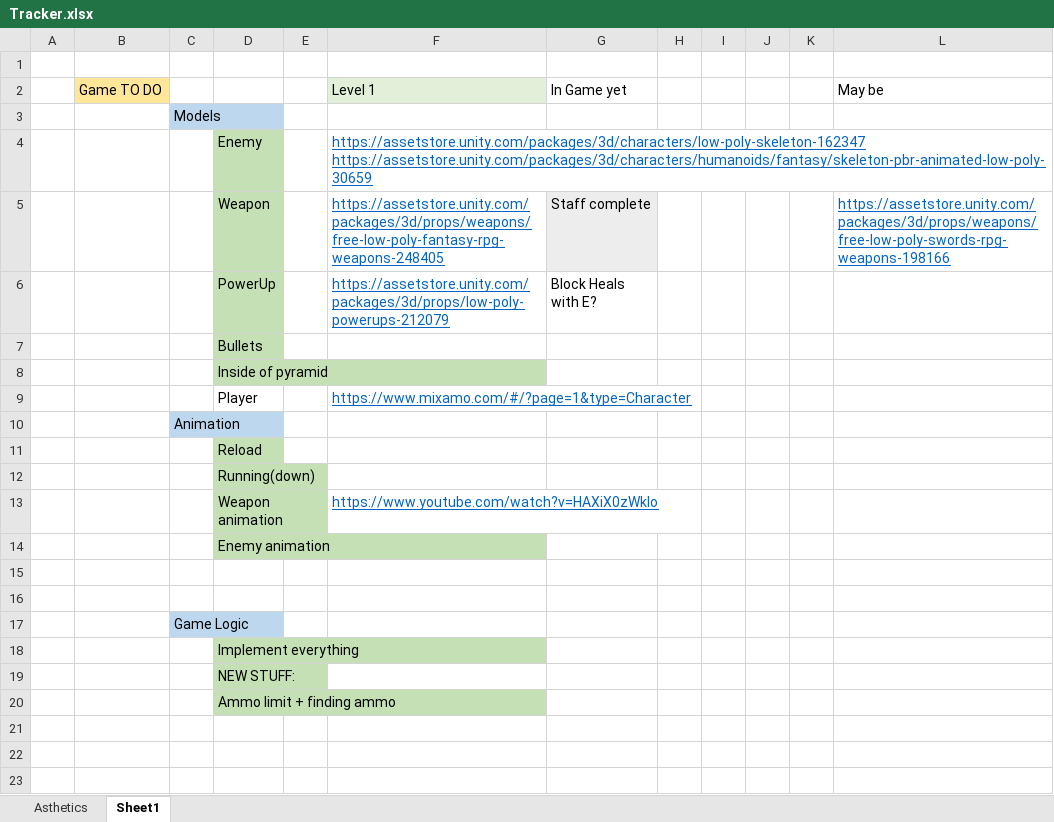
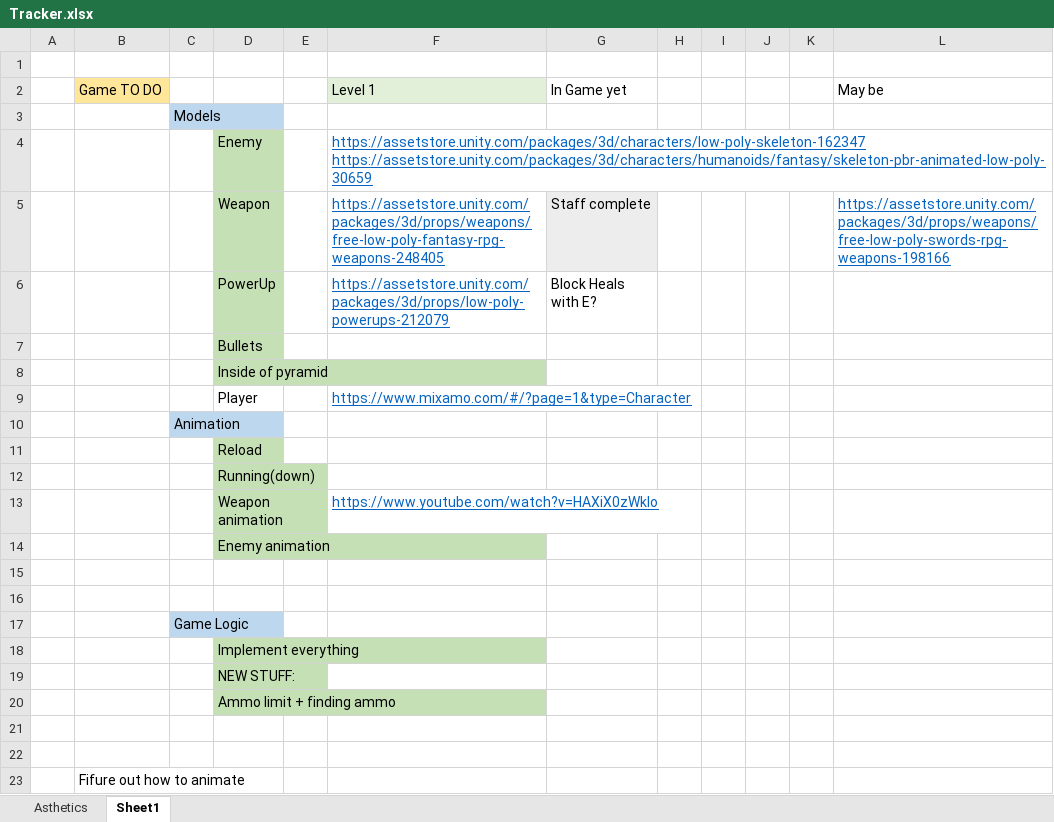
Before and after one commit to Mdot5596/Timeline-Takedown, an Excel workbook: Documentation/Tracker.xlsx, sheet Sheet1, drawn as a sheet; values as stored, in another font and other column widths than the file's, no borders; the diff names each change by its address in the sheet, - before the commit and + after, or states it on an @@ line.

Commit message:
Level 1 - Progress

```diff
--- a/Documentation/Tracker.xlsx (sheet Sheet1)
+++ b/Documentation/Tracker.xlsx (sheet Sheet1)
+row 21: (empty)
+row 22: (empty)
+row 23:  | Fifure out how to animate
```
Also changed, not shown: 30 other files.
